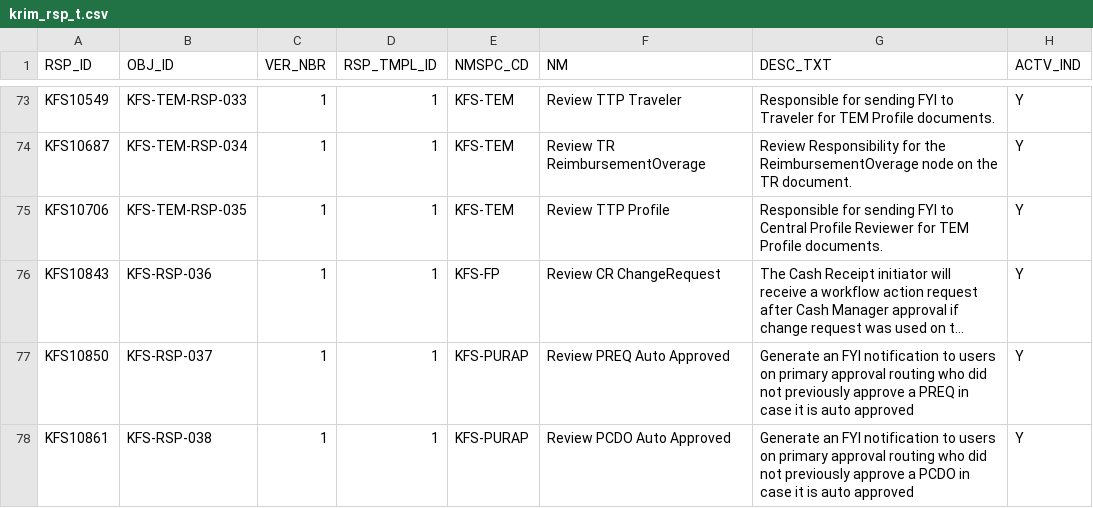
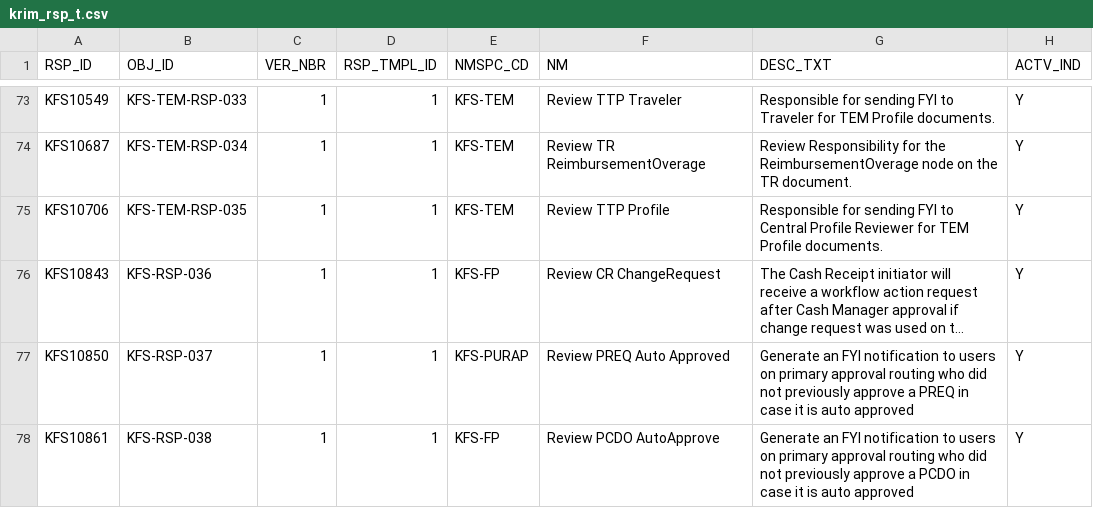
Before and after one commit to kuali/kfs, a CSV file: work/db/rice-data/bootstrap/krim_rsp_t.csv, drawn as a sheet; only a part is shown, gaps mark what is left out; long unchanged cells end in ….

Commit message:
KFSCNTRB-1795 fixing rsp name and nmspc

```diff
--- a/work/db/rice-data/bootstrap/krim_rsp_t.csv
+++ b/work/db/rice-data/bootstrap/krim_rsp_t.csv
@@ -77,2 +77,2 @@
 "KFS10850","KFS-RSP-037","1","1","KFS-PURAP","Review PREQ Auto Approved","Generate an FYI notification to users on primary approval routing who did not previously approve a PREQ in case it is auto approved","Y"
-"KFS10861","KFS-RSP-038","1","1","KFS-PURAP","Review PCDO Auto Approved","Generate an FYI notification to users on primary approval routing who did not previously approve a PCDO in case it is auto approved","Y"
+"KFS10861","KFS-RSP-038","1","1","KFS-FP","Review PCDO AutoApprove","Generate an FYI notification to users on primary approval routing who did not previously approve a PCDO in case it is auto approved","Y"
```
